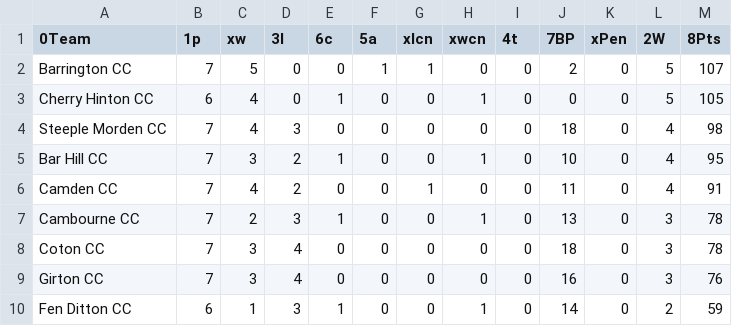
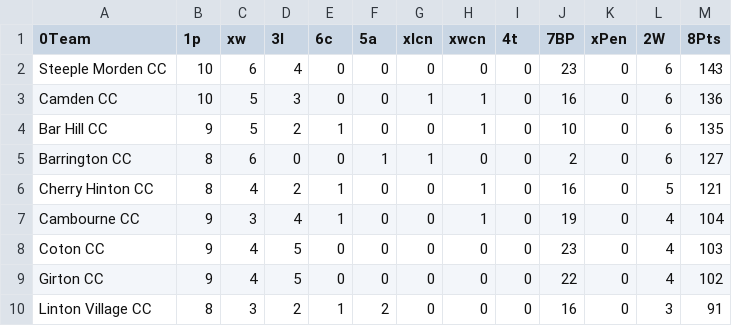
Before and after one commit to barhillcricket/bhcc, a CSV file: archive/2019/stats/1stLeagueTable.csv, drawn as a sheet; only a part is shown; the diff covers the shown part only.

```diff
--- a/archive/2019/stats/1stLeagueTable.csv
+++ b/archive/2019/stats/1stLeagueTable.csv
@@ -1,10 +1,10 @@
 0Team,1p,xw,3l,6c,5a,xlcn,xwcn,4t,7BP,xPen,2W,8Pts
-Barrington CC,7,5,0,0,1,1,0,0,2,0,5,107
-Cherry Hinton CC,6,4,0,1,0,0,1,0,0,0,5,105
-Steeple Morden CC,7,4,3,0,0,0,0,0,18,0,4,98
-Bar Hill CC,7,3,2,1,0,0,1,0,10,0,4,95
-Camden CC,7,4,2,0,0,1,0,0,11,0,4,91
-Cambourne CC,7,2,3,1,0,0,1,0,13,0,3,78
-Coton CC,7,3,4,0,0,0,0,0,18,0,3,78
-Girton CC,7,3,4,0,0,0,0,0,16,0,3,76
-Fen Ditton CC,6,1,3,1,0,0,1,0,14,0,2,59
+Steeple Morden CC,10,6,4,0,0,0,0,0,23,0,6,143
+Camden CC,10,5,3,0,0,1,1,0,16,0,6,136
+Bar Hill CC,9,5,2,1,0,0,1,0,10,0,6,135
+Barrington CC,8,6,0,0,1,1,0,0,2,0,6,127
+Cherry Hinton CC,8,4,2,1,0,0,1,0,16,0,5,121
+Cambourne CC,9,3,4,1,0,0,1,0,19,0,4,104
+Coton CC,9,4,5,0,0,0,0,0,23,0,4,103
+Girton CC,9,4,5,0,0,0,0,0,22,0,4,102
+Linton Village CC,8,3,2,1,2,0,0,0,16,0,3,91
```
Also changed, not shown: 2 added rows, 2 removed rows and 18 edited cells elsewhere in this file, 1 other file.
